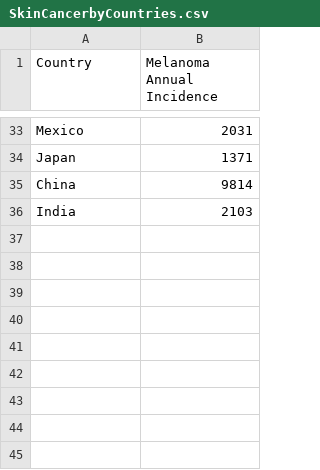
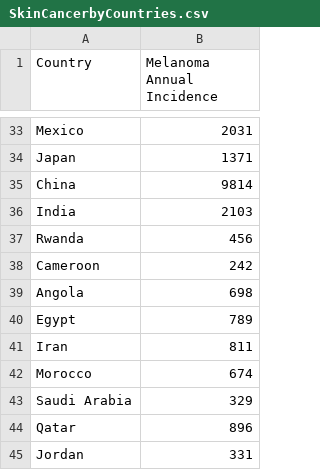
Before and after one commit to crcresearch/django-codespaces-biobytes, a CSV file: SkinCancerbyCountries.csv, drawn as a sheet; only a part is shown, gaps mark what is left out; the diff names each change by its address in the sheet, - before the commit and + after, or states it on an @@ line.

```diff
--- a/SkinCancerbyCountries.csv
+++ b/SkinCancerbyCountries.csv
+row 37: Rwanda | 456
+row 38: Cameroon | 242
+row 39: Angola | 698
+row 40: Egypt | 789
+row 41: Iran | 811
+row 42: Morocco | 674
+row 43: Saudi Arabia | 329
+row 44: Qatar | 896
+row 45: Jordan | 331
```
Also changed, not shown: 1 other file.
